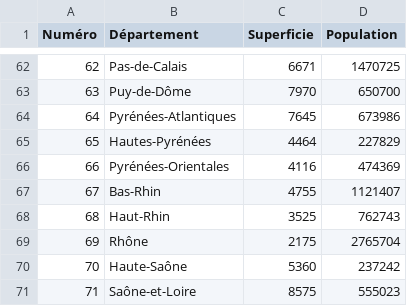
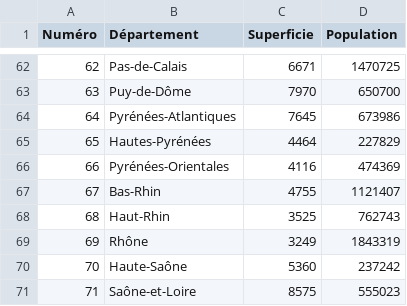
Before and after one commit to profvdd/PremNSI2021, a CSV file: departement_francais.csv, drawn as a sheet; only a part is shown, gaps mark what is left out.

Commit message:
Update departement_francais.csv

```diff
--- a/departement_francais.csv
+++ b/departement_francais.csv
@@ -68,3 +68,3 @@
 68,Haut-Rhin,3525,762743
-69,Rhône,2175,2765704
+69,Rhône,3249,1843319
 70,Haute-Saône,5360,237242
```
